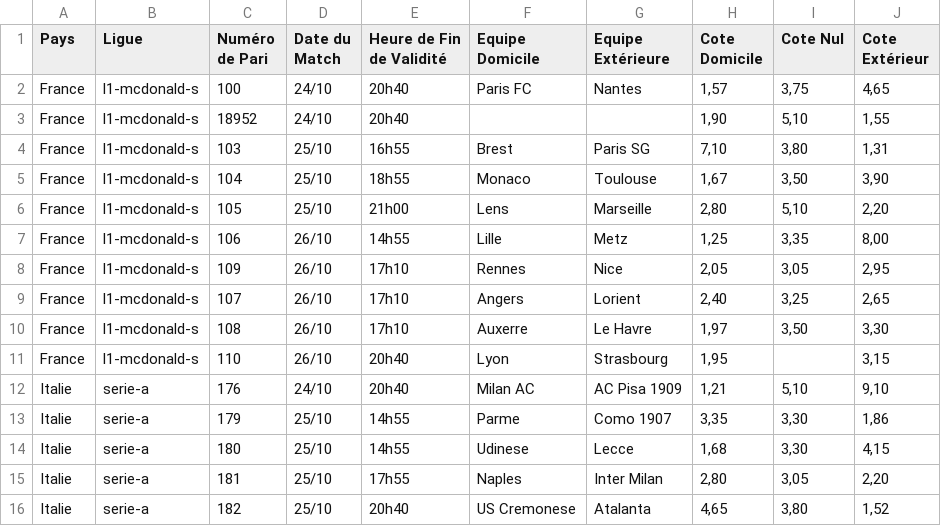
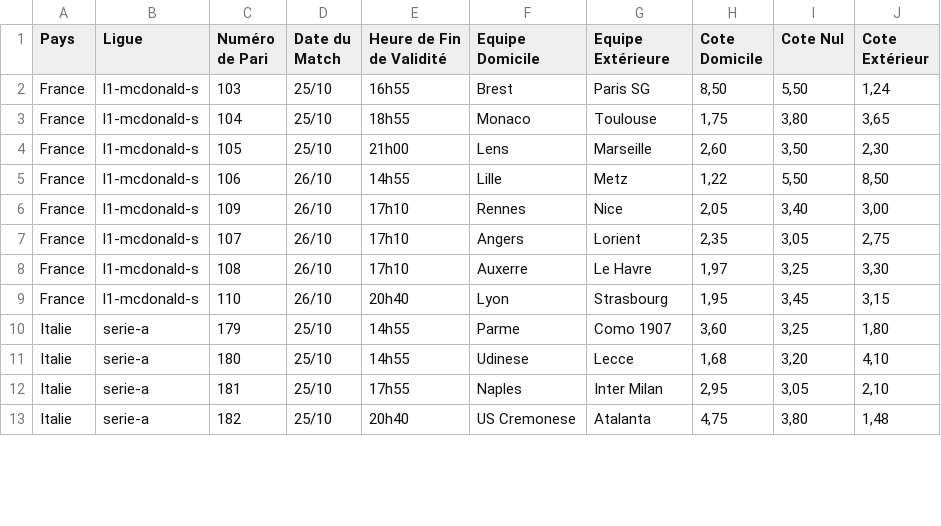
Before and after one commit to Metimer/Goalytics, a CSV file: cotes_du_jour.csv, drawn as a sheet; only a part is shown; the diff covers the shown part only.

Commit message:
Mise à jour des fichiers CSV des cotes

```diff
--- a/cotes_du_jour.csv
+++ b/cotes_du_jour.csv
@@ -1,16 +1,13 @@
 Pays,Ligue,Numéro de Pari,Date du Match,Heure de Fin de Validité,Equipe Domicile,Equipe Extérieure,Cote Domicile,Cote Nul,Cote Extérieur
-France,l1-mcdonald-s,100,24/10,20h40,Paris FC,Nantes,"1,57","3,75","4,65"
-France,l1-mcdonald-s,18952,24/10,20h40,,,"1,90","5,10","1,55"
-France,l1-mcdonald-s,103,25/10,16h55,Brest,Paris SG,"7,10","3,80","1,31"
-France,l1-mcdonald-s,104,25/10,18h55,Monaco,Toulouse,"1,67","3,50","3,90"
-France,l1-mcdonald-s,105,25/10,21h00,Lens,Marseille,"2,80","5,10","2,20"
-France,l1-mcdonald-s,106,26/10,14h55,Lille,Metz,"1,25","3,35","8,00"
-France,l1-mcdonald-s,109,26/10,17h10,Rennes,Nice,"2,05","3,05","2,95"
-France,l1-mcdonald-s,107,26/10,17h10,Angers,Lorient,"2,40","3,25","2,65"
-France,l1-mcdonald-s,108,26/10,17h10,Auxerre,Le Havre,"1,97","3,50","3,30"
-France,l1-mcdonald-s,110,26/10,20h40,Lyon,Strasbourg,"1,95",,"3,15"
-Italie,serie-a,176,24/10,20h40,Milan AC,AC Pisa 1909,"1,21","5,10","9,10"
-Italie,serie-a,179,25/10,14h55,Parme,Como 1907,"3,35","3,30","1,86"
-Italie,serie-a,180,25/10,14h55,Udinese,Lecce,"1,68","3,30","4,15"
-Italie,serie-a,181,25/10,17h55,Naples,Inter Milan,"2,80","3,05","2,20"
-Italie,serie-a,182,25/10,20h40,US Cremonese,Atalanta,"4,65","3,80","1,52"
+France,l1-mcdonald-s,103,25/10,16h55,Brest,Paris SG,"8,50","5,50","1,24"
+France,l1-mcdonald-s,104,25/10,18h55,Monaco,Toulouse,"1,75","3,80","3,65"
+France,l1-mcdonald-s,105,25/10,21h00,Lens,Marseille,"2,60","3,50","2,30"
+France,l1-mcdonald-s,106,26/10,14h55,Lille,Metz,"1,22","5,50","8,50"
+France,l1-mcdonald-s,109,26/10,17h10,Rennes,Nice,"2,05","3,40","3,00"
+France,l1-mcdonald-s,107,26/10,17h10,Angers,Lorient,"2,35","3,05","2,75"
+France,l1-mcdonald-s,108,26/10,17h10,Auxerre,Le Havre,"1,97","3,25","3,30"
+France,l1-mcdonald-s,110,26/10,20h40,Lyon,Strasbourg,"1,95","3,45","3,15"
+Italie,serie-a,179,25/10,14h55,Parme,Como 1907,"3,60","3,25","1,80"
+Italie,serie-a,180,25/10,14h55,Udinese,Lecce,"1,68","3,20","4,10"
+Italie,serie-a,181,25/10,17h55,Naples,Inter Milan,"2,95","3,05","2,10"
+Italie,serie-a,182,25/10,20h40,US Cremonese,Atalanta,"4,75","3,80","1,48"
```
Also changed, not shown: 3 removed rows and 56 edited cells elsewhere in this file.
